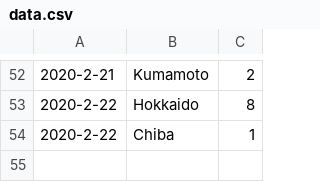
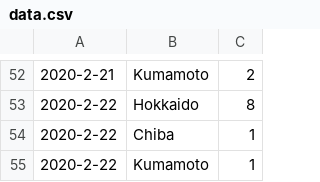
Before and after one commit to Himeyama/sarscov2, a CSV file: data.csv, drawn as a sheet; only a part is shown, gaps mark what is left out.

Commit message:
Update data.csv

```diff
--- a/data.csv
+++ b/data.csv
@@ -54 +54,2 @@
 2020-2-22, Chiba, 1
+2020-2-22, Kumamoto, 1
```
